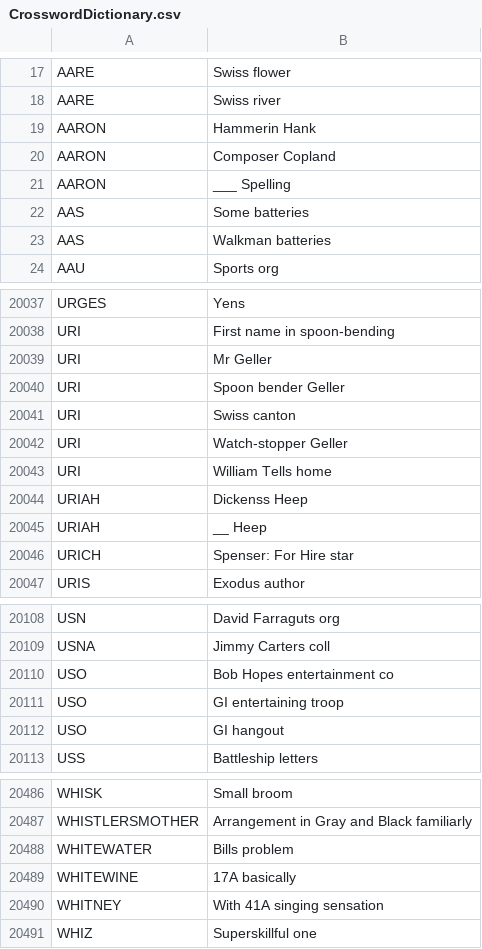
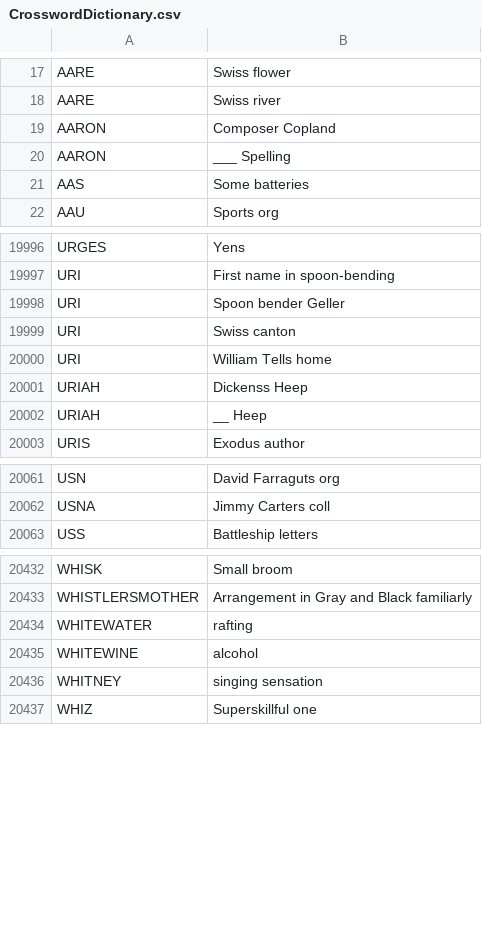
Before and after one commit to Morbius2/Software-Major-Project, a CSV file: CrosswordDictionary.csv, drawn as a sheet; only a part is shown, gaps mark what is left out; the diff covers the shown part only.

```diff
--- a/CrosswordDictionary.csv
+++ b/CrosswordDictionary.csv
@@ -18,3 +18,2 @@ AARE,Swiss flower
 AARE,Swiss river
-AARON,Hammerin Hank
 AARON,Composer Copland
@@ -22,3 +21,2 @@ AARON,___ Spelling
 AAS,Some batteries
-AAS,Walkman batteries
 AAU,Sports org
@@ -20072,6 +20031,4 @@ URGES,Yens
 URI,First name in spoon-bending
-URI,Mr  Geller
 URI,Spoon bender Geller
 URI,Swiss canton
-URI,Watch-stopper Geller
 URI,William Tells home
@@ -20079,3 +20036,2 @@ URIAH,Dickenss Heep
 URIAH,__ Heep
-URICH,Spenser: For Hire star
 URIS,Exodus author
@@ -20143,5 +20096,2 @@ USN,David Farraguts org
 USNA,Jimmy Carters coll
-USO,Bob Hopes entertainment co
-USO,GI entertaining troop
-USO,GI hangout
 USS,Battleship letters
@@ -20521,5 +20467,5 @@ WHISK,Small broom
 WHISTLERSMOTHER,Arrangement in Gray and Black  familiarly
-WHITEWATER,Bills problem
-WHITEWINE,17A  basically
-WHITNEY,With 41A  singing sensation
+WHITEWATER,rafting
+WHITEWINE,alcohol
+WHITNEY,singing sensation
 WHIZ,Superskillful one
```
Also changed, not shown: 47 removed rows and 4 edited cells elsewhere in this file, 7 other files.
